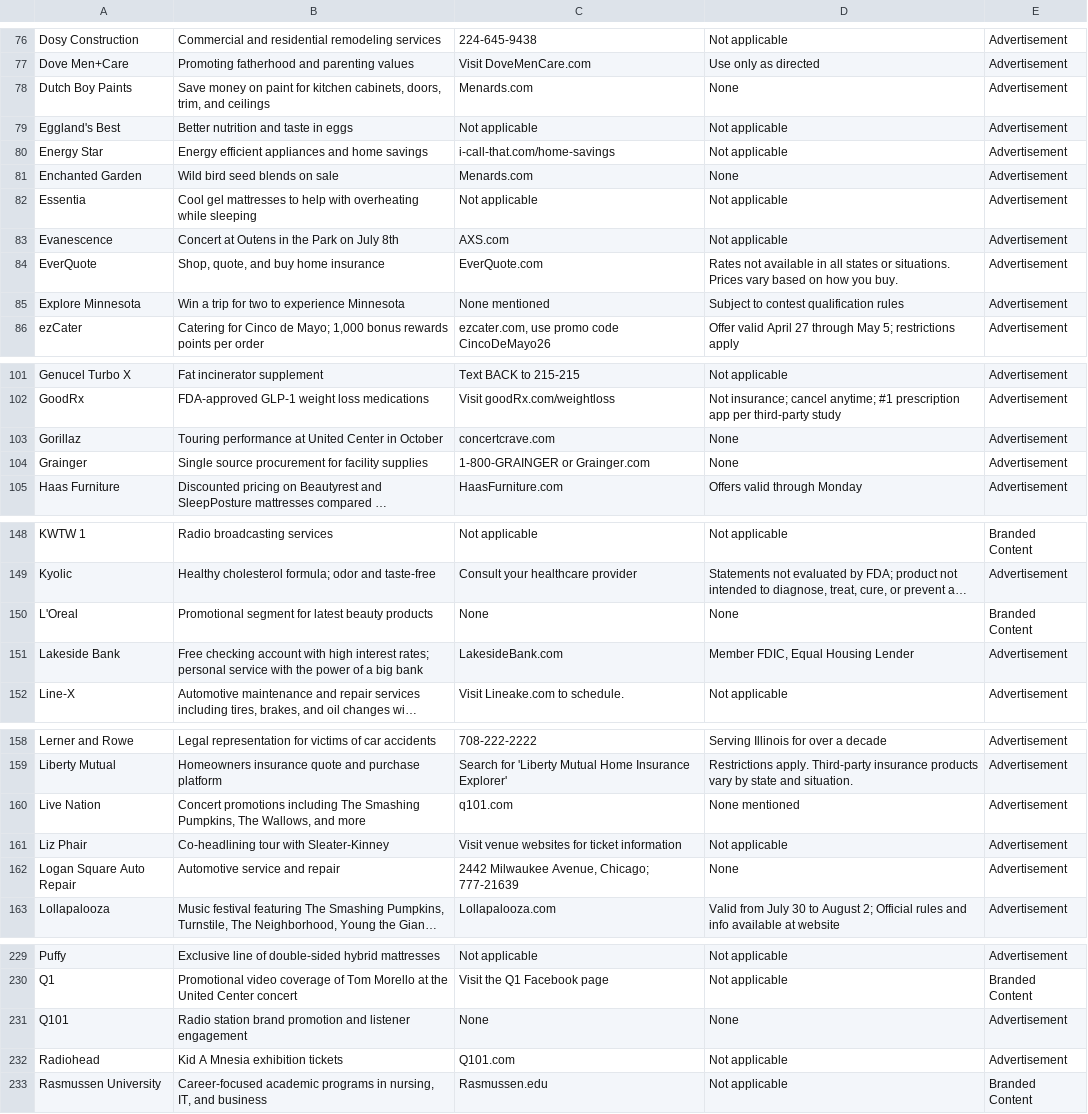
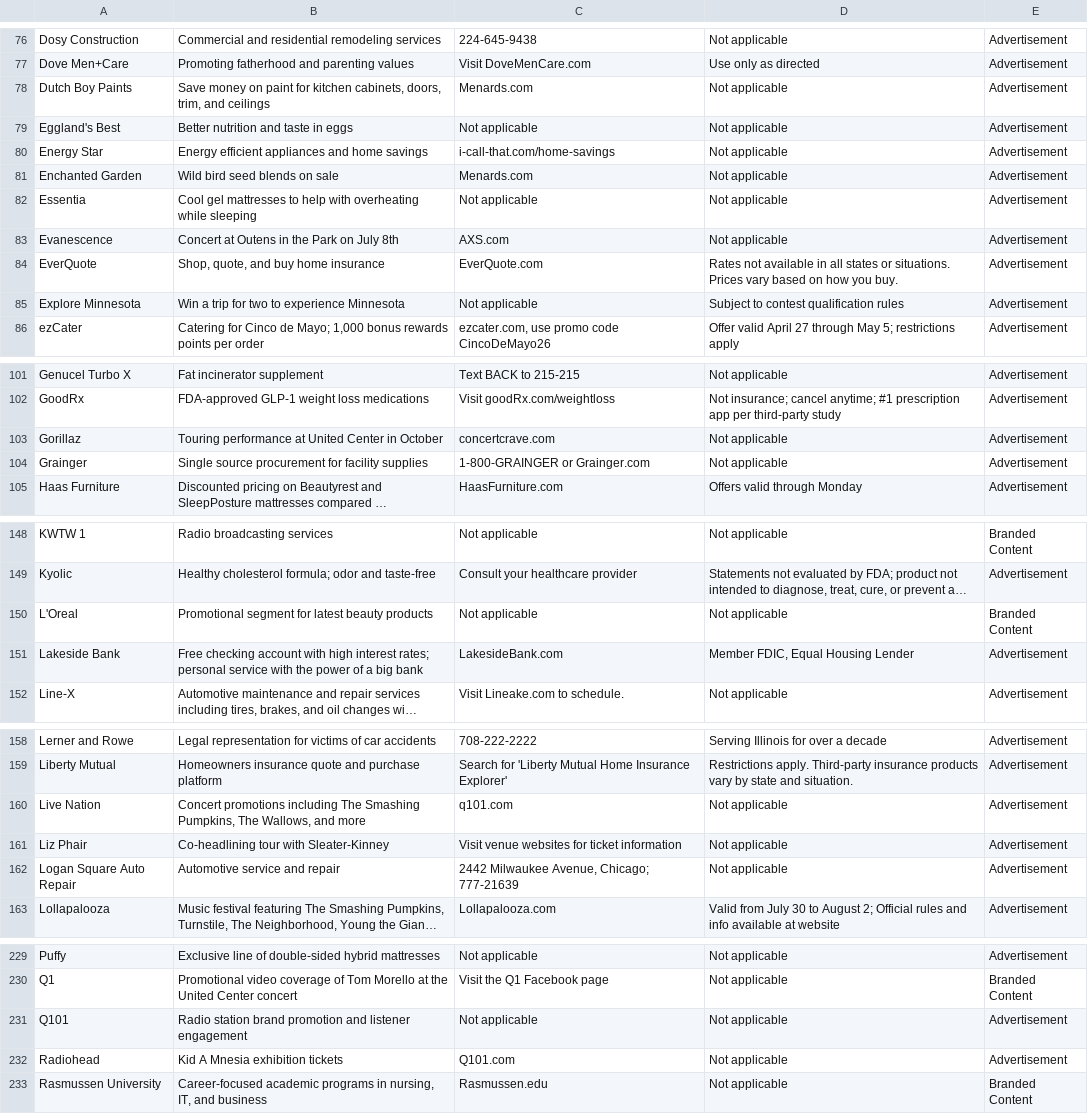
Before and after one commit to MATR-Technologies/ReplayAdsViewer, a CSV file: data.csv, drawn as a sheet; only a part is shown, gaps mark what is left out; long unchanged cells end in …; the diff covers the shown part only; the diff names each change by its address in the sheet, - before the commit and + after, or states it on an @@ line.

```diff
--- a/data.csv
+++ b/data.csv
-D78: None
+D78: Not applicable
-D81: None
+D81: Not applicable
-C85: None mentioned
+C85: Not applicable
-D103:D104: None
+D103:D104: Not applicable
-C150: None
+C150: Not applicable
-D150: None
+D150: Not applicable
-D160: None mentioned
+D160: Not applicable
-D162: None
+D162: Not applicable
-C231: None
+C231: Not applicable
-D231: None
+D231: Not applicable
```
Also changed, not shown: 22 edited cells elsewhere in this file.
